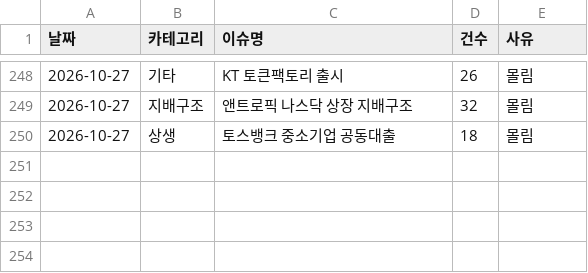
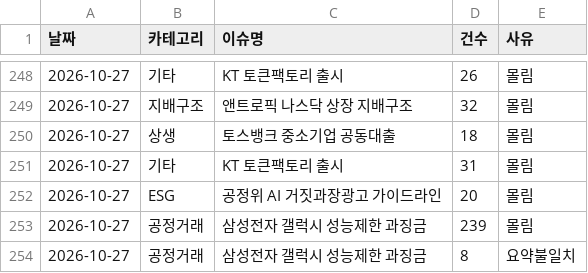
Before and after one commit to jshssysh/news-dashboard, a CSV file: cluster_warnings.csv, drawn as a sheet; only a part is shown, gaps mark what is left out; the diff names each change by its address in the sheet, - before the commit and + after, or states it on an @@ line.

```diff
--- a/cluster_warnings.csv
+++ b/cluster_warnings.csv
+row 251: 2026-10-27 | 기타 | KT 토큰팩토리 출시 | 31 | 몰림
+row 252: 2026-10-27 | ESG | 공정위 AI 거짓과장광고 가이드라인 | 20 | 몰림
+row 253: 2026-10-27 | 공정거래 | 삼성전자 갤럭시 성능제한 과징금 | 239 | 몰림
+row 254: 2026-10-27 | 공정거래 | 삼성전자 갤럭시 성능제한 과징금 | 8 | 요약불일치
```
Also changed, not shown: gemini_usage.csv, 12 other files.
